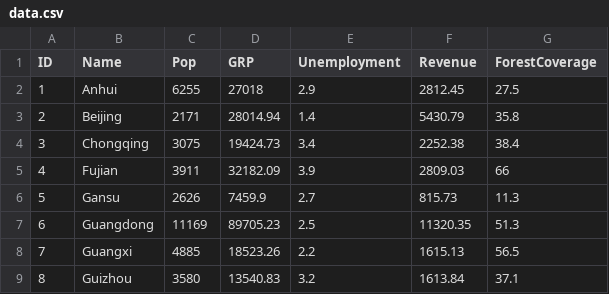
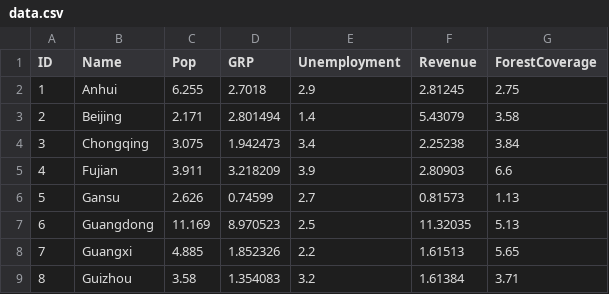
Before and after one commit to yunlei-liang/d3-coordinated-viz, a CSV file: d3-coordinated-viz/data/data.csv, drawn as a sheet; only a part is shown; the diff covers the shown part only.

```diff
--- a/d3-coordinated-viz/data/data.csv
+++ b/d3-coordinated-viz/data/data.csv
@@ -1,9 +1,9 @@
 ID,Name,Pop,GRP,Unemployment,Revenue,ForestCoverage
-1,Anhui,6255,27018,2.9,2812.45,27.5
-2,Beijing,2171,28014.94,1.4,5430.79,35.8
-3,Chongqing,3075,19424.73,3.4,2252.38,38.4
-4,Fujian,3911,32182.09,3.9,2809.03,66
-5,Gansu,2626,7459.9,2.7,815.73,11.3
-6,Guangdong,11169,89705.23,2.5,11320.35,51.3
-7,Guangxi,4885,18523.26,2.2,1615.13,56.5
-8,Guizhou,3580,13540.83,3.2,1613.84,37.1
+1,Anhui,6.255,2.7018,2.9,2.81245,2.75
+2,Beijing,2.171,2.801494,1.4,5.43079,3.58
+3,Chongqing,3.075,1.942473,3.4,2.25238,3.84
+4,Fujian,3.911,3.218209,3.9,2.80903,6.6
+5,Gansu,2.626,0.74599,2.7,0.81573,1.13
+6,Guangdong,11.169,8.970523,2.5,11.32035,5.13
+7,Guangxi,4.885,1.852326,2.2,1.61513,5.65
+8,Guizhou,3.58,1.354083,3.2,1.61384,3.71
```
Also changed, not shown: 92 edited cells elsewhere in this file, 3 other files.
